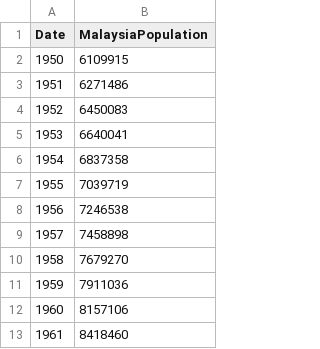
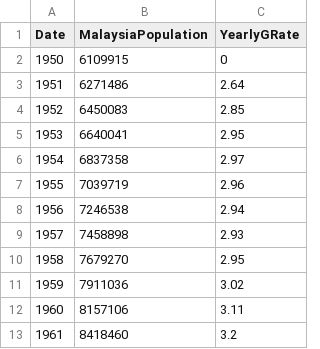
Before and after one commit to shafay07/Malaysian-population, a CSV file: population.csv, drawn as a sheet; only a part is shown; the diff names each change by its address in the sheet, - before the commit and + after, or states it on an @@ line.

Commit message:
Finished graph1
Added population over the years graph with yearly growth rate.

```diff
--- a/population.csv
+++ b/population.csv
+column C (YearlyGRate), rows 2-13: 0 | 2.64 | 2.85 | 2.95 | 2.97 | 2.96 | 2.94 | 2.93 | 2.95 | 3.02 | 3.11 | 3.2
```
Also changed, not shown: yearrate.csv, 2 other files.
